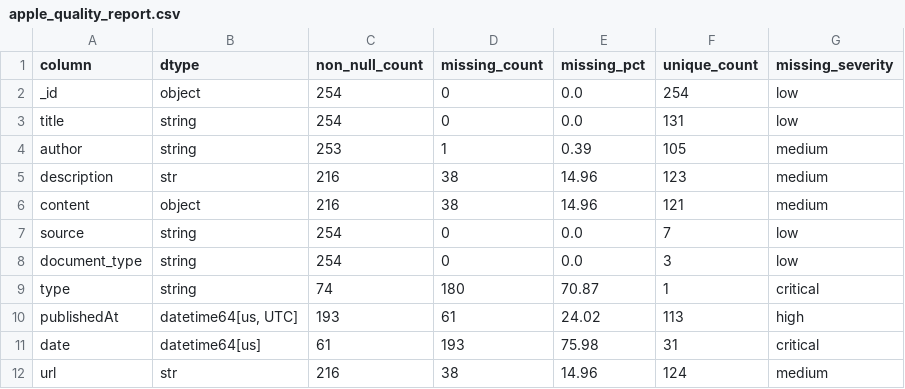
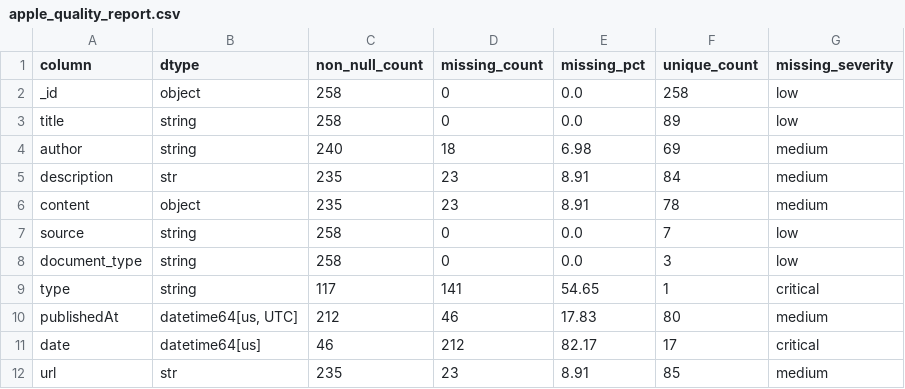
Before and after one commit to t0pa/social_media_brand_monitor, a CSV file: data/processed/apple_brand_eda/apple_quality_report.csv, drawn as a sheet; only a part is shown; the diff covers the shown part only.

```diff
--- a/data/processed/apple_brand_eda/apple_quality_report.csv
+++ b/data/processed/apple_brand_eda/apple_quality_report.csv
@@ -1,12 +1,12 @@
 column,dtype,non_null_count,missing_count,missing_pct,unique_count,missing_severity
-_id,object,254,0,0.0,254,low
-title,string,254,0,0.0,131,low
-author,string,253,1,0.39,105,medium
-description,str,216,38,14.96,123,medium
-content,object,216,38,14.96,121,medium
-source,string,254,0,0.0,7,low
-document_type,string,254,0,0.0,3,low
-type,string,74,180,70.87,1,critical
-publishedAt,"datetime64[us, UTC]",193,61,24.02,113,high
-date,datetime64[us],61,193,75.98,31,critical
-url,str,216,38,14.96,124,medium
+_id,object,258,0,0.0,258,low
+title,string,258,0,0.0,89,low
+author,string,240,18,6.98,69,medium
+description,str,235,23,8.91,84,medium
+content,object,235,23,8.91,78,medium
+source,string,258,0,0.0,7,low
+document_type,string,258,0,0.0,3,low
+type,string,117,141,54.65,1,critical
+publishedAt,"datetime64[us, UTC]",212,46,17.83,80,medium
+date,datetime64[us],46,212,82.17,17,critical
+url,str,235,23,8.91,85,medium
```
Also changed, not shown: 12 edited cells elsewhere in this file, data/processed/apple_brand_eda/apple_quality_issues.csv, 49 other files.
